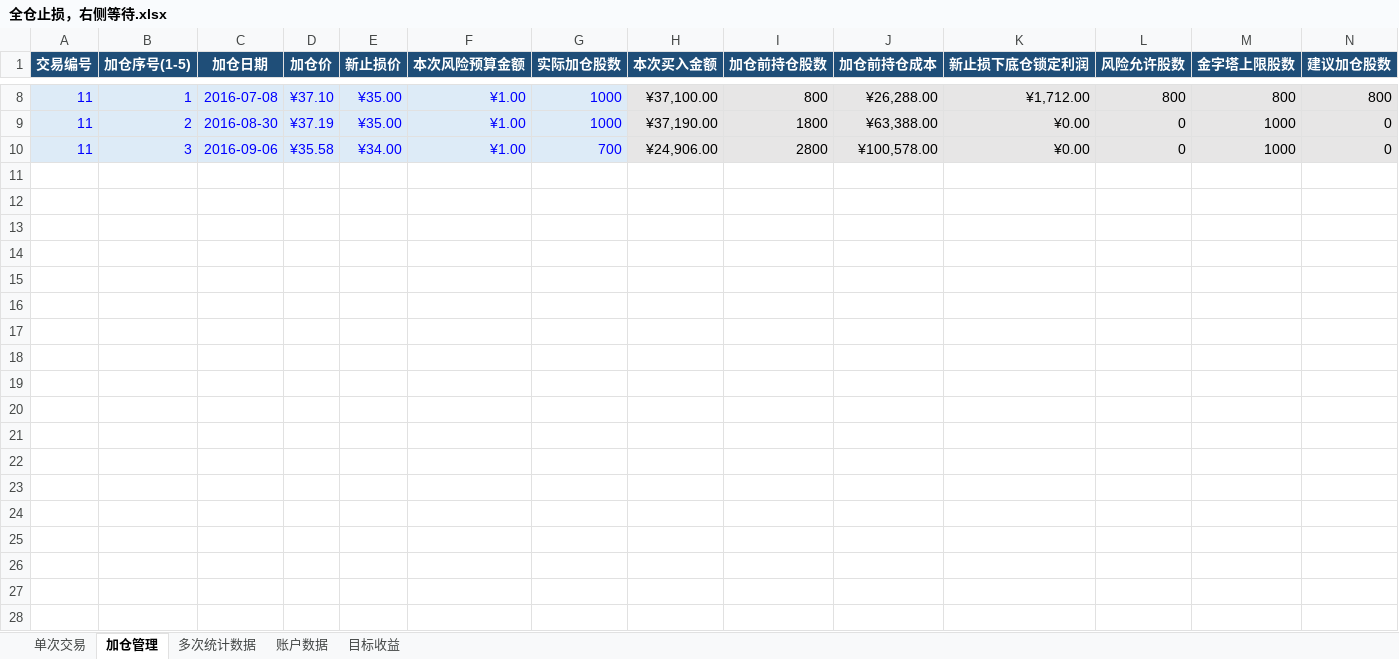
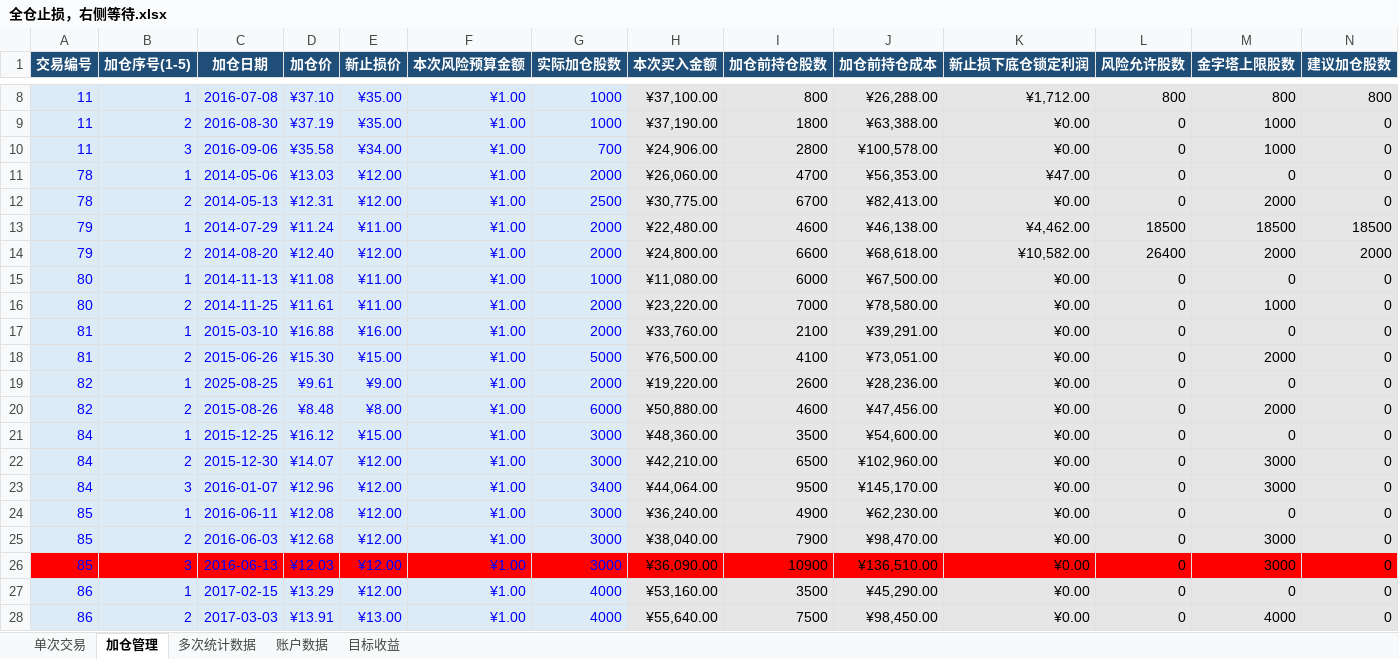
Before and after one commit to yooner/learn_socks, an Excel workbook: 全仓止损，右侧等待.xlsx, sheet 加仓管理, drawn as a sheet; only a part is shown, gaps mark what is left out; values as stored, in another font and other column widths than the file's, no borders; conditional formats and table styles not drawn; rows hold the shown columns only; the diff covers the shown part only; the diff names each change by its address in the sheet, - before the commit and + after, or states it on an @@ line.

```diff
--- a/全仓止损，右侧等待.xlsx (sheet 加仓管理)
+++ b/全仓止损，右侧等待.xlsx (sheet 加仓管理)
+row 11: 78 | 1 | 2014-05-06 | ¥13.03 | ¥12.00 | ¥1.00 | 2000 | ¥26,060.00 | 4700 | ¥56,353.00 | ¥47.00 | 0 | 0 | 0
+row 12: 78 | 2 | 2014-05-13 | ¥12.31 | ¥12.00 | ¥1.00 | 2500 | ¥30,775.00 | 6700 | ¥82,413.00 | ¥0.00 | 0 | 2000 | 0
+row 13: 79 | 1 | 2014-07-29 | ¥11.24 | ¥11.00 | ¥1.00 | 2000 | ¥22,480.00 | 4600 | ¥46,138.00 | ¥4,462.00 | 18500 | 18500 | 18500
+row 14: 79 | 2 | 2014-08-20 | ¥12.40 | ¥12.00 | ¥1.00 | 2000 | ¥24,800.00 | 6600 | ¥68,618.00 | ¥10,582.00 | 26400 | 2000 | 2000
+row 15: 80 | 1 | 2014-11-13 | ¥11.08 | ¥11.00 | ¥1.00 | 1000 | ¥11,080.00 | 6000 | ¥67,500.00 | ¥0.00 | 0 | 0 | 0
+row 16: 80 | 2 | 2014-11-25 | ¥11.61 | ¥11.00 | ¥1.00 | 2000 | ¥23,220.00 | 7000 | ¥78,580.00 | ¥0.00 | 0 | 1000 | 0
+row 17: 81 | 1 | 2015-03-10 | ¥16.88 | ¥16.00 | ¥1.00 | 2000 | ¥33,760.00 | 2100 | ¥39,291.00 | ¥0.00 | 0 | 0 | 0
+row 18: 81 | 2 | 2015-06-26 | ¥15.30 | ¥15.00 | ¥1.00 | 5000 | ¥76,500.00 | 4100 | ¥73,051.00 | ¥0.00 | 0 | 2000 | 0
+row 19: 82 | 1 | 2025-08-25 | ¥9.61 | ¥9.00 | ¥1.00 | 2000 | ¥19,220.00 | 2600 | ¥28,236.00 | ¥0.00 | 0 | 0 | 0
+row 20: 82 | 2 | 2015-08-26 | ¥8.48 | ¥8.00 | ¥1.00 | 6000 | ¥50,880.00 | 4600 | ¥47,456.00 | ¥0.00 | 0 | 2000 | 0
+row 21: 84 | 1 | 2015-12-25 | ¥16.12 | ¥15.00 | ¥1.00 | 3000 | ¥48,360.00 | 3500 | ¥54,600.00 | ¥0.00 | 0 | 0 | 0
+row 22: 84 | 2 | 2015-12-30 | ¥14.07 | ¥12.00 | ¥1.00 | 3000 | ¥42,210.00 | 6500 | ¥102,960.00 | ¥0.00 | 0 | 3000 | 0
+row 23: 84 | 3 | 2016-01-07 | ¥12.96 | ¥12.00 | ¥1.00 | 3400 | ¥44,064.00 | 9500 | ¥145,170.00 | ¥0.00 | 0 | 3000 | 0
+row 24: 85 | 1 | 2016-06-11 | ¥12.08 | ¥12.00 | ¥1.00 | 3000 | ¥36,240.00 | 4900 | ¥62,230.00 | ¥0.00 | 0 | 0 | 0
+row 25: 85 | 2 | 2016-06-03 | ¥12.68 | ¥12.00 | ¥1.00 | 3000 | ¥38,040.00 | 7900 | ¥98,470.00 | ¥0.00 | 0 | 3000 | 0
+row 26: 85 | 3 | 2016-06-13 | ¥12.03 | ¥12.00 | ¥1.00 | 3000 | ¥36,090.00 | 10900 | ¥136,510.00 | ¥0.00 | 0 | 3000 | 0
+row 27: 86 | 1 | 2017-02-15 | ¥13.29 | ¥12.00 | ¥1.00 | 4000 | ¥53,160.00 | 3500 | ¥45,290.00 | ¥0.00 | 0 | 0 | 0
+row 28: 86 | 2 | 2017-03-03 | ¥13.91 | ¥13.00 | ¥1.00 | 4000 | ¥55,640.00 | 7500 | ¥98,450.00 | ¥0.00 | 0 | 4000 | 0
```
Also changed, not shown: 33 added rows elsewhere in this sheet, sheet 单次交易, sheet 多次统计数据, sheet 账户数据, sheet 目标收益.
